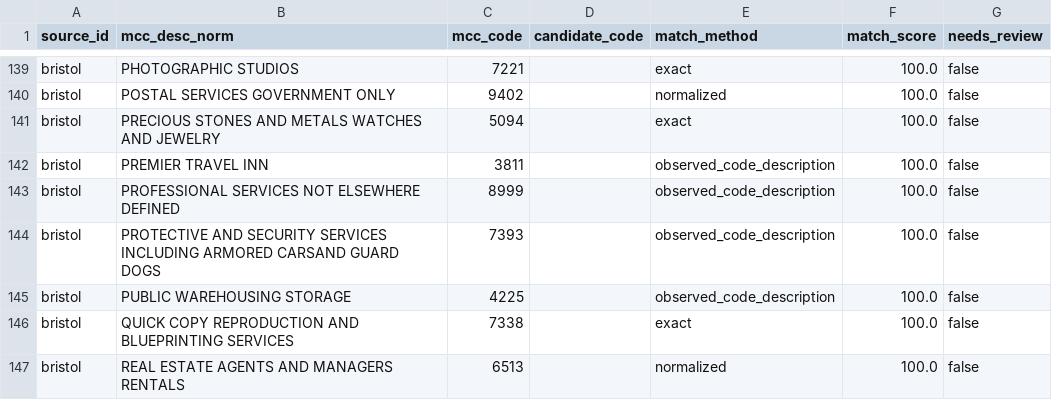
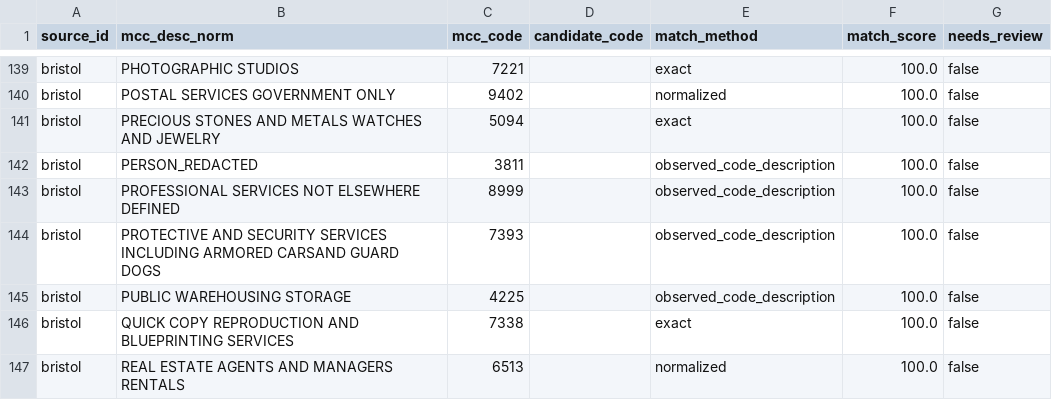
Before and after one commit to egeakici/card-transaction-data-analysis, a CSV file: outputs/tables/mcc_desc_to_code.csv, drawn as a sheet; only a part is shown, gaps mark what is left out; the diff names each change by its address in the sheet, - before the commit and + after, or states it on an @@ line.

```diff
--- a/outputs/tables/mcc_desc_to_code.csv
+++ b/outputs/tables/mcc_desc_to_code.csv
-B142 (mcc_desc_norm): PREMIER TRAVEL INN
+B142 (mcc_desc_norm): PERSON_REDACTED
```
Also changed, not shown: outputs/reference/mcc_official.csv, outputs/tables/mcc_desc_vocab.csv, 22 other files.
